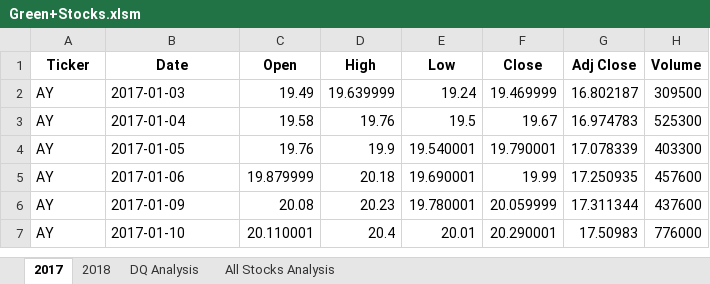
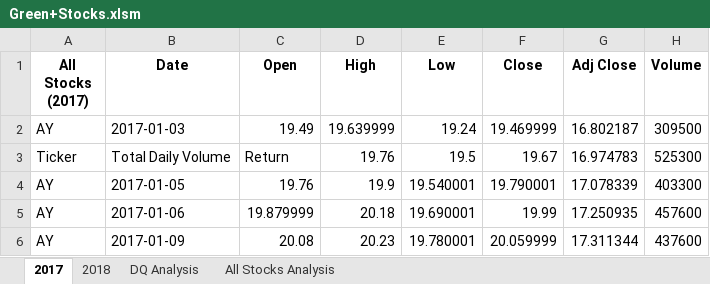
Before and after one commit to RaoulA123/Stock-analysis, an Excel workbook: Green+Stocks.xlsm, sheet 2017, drawn as a sheet; only a part is shown; the shorter side is filled out with more unchanged rows; values as stored, in another font and other column widths than the file's, no borders; the diff names each change by its address in the sheet, - before the commit and + after, or states it on an @@ line.

```diff
--- a/Green+Stocks.xlsm (sheet 2017)
+++ b/Green+Stocks.xlsm (sheet 2017)
-A1: Ticker
+A1: All Stocks (2017)
-A3 (All Stocks (2017)): AY
+A3 (All Stocks (2017)): Ticker
-B3 (Date): 2017-01-04
+B3 (Date): Total Daily Volume
-C3 (Open): 19.58
+C3 (Open): Return
```
Also changed, not shown: sheet 2018, sheet All Stocks Analysis.
